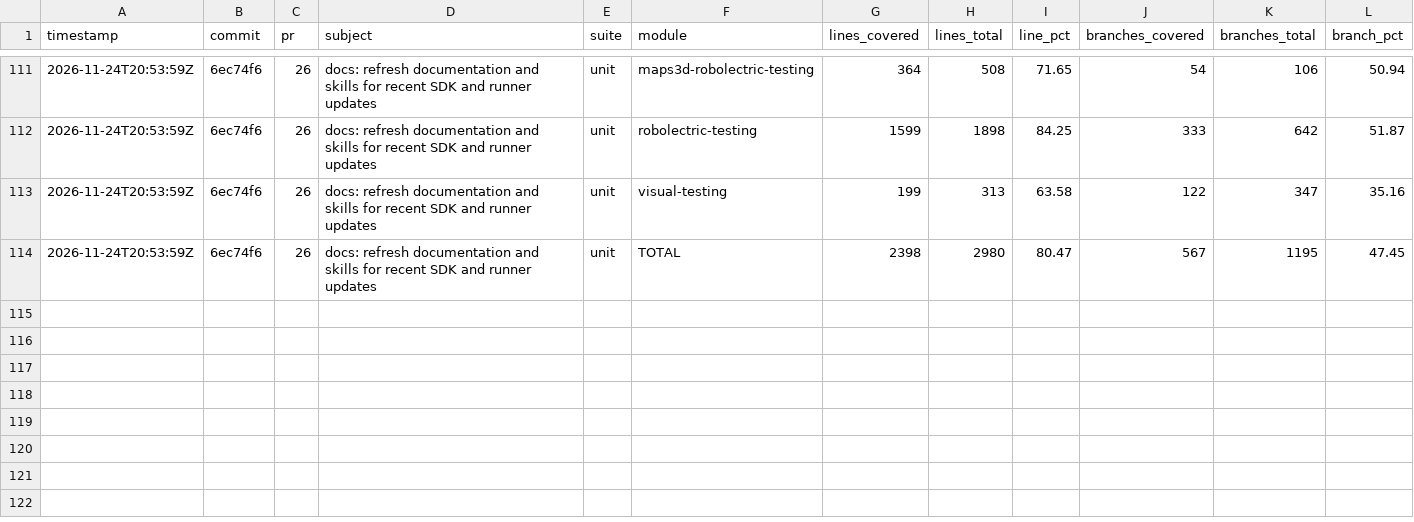
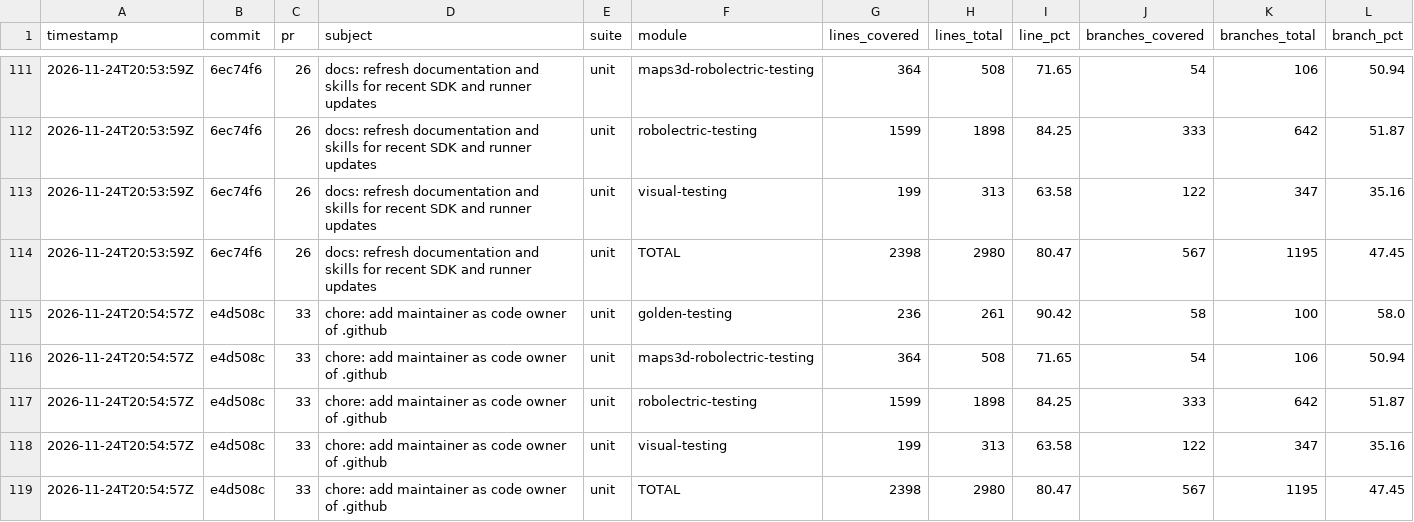
Before and after one commit to googlemaps/android-maps-testing, a CSV file: history.csv, drawn as a sheet; only a part is shown, gaps mark what is left out; rows hold the shown columns only; the diff names each change by its address in the sheet, - before the commit and + after, or states it on an @@ line.

Commit message:
chore: record unit coverage

```diff
--- a/history.csv
+++ b/history.csv
+row 115: 2026-11-24T20:54:57Z | e4d508c | 33 | chore: add maintainer as code owner of .github | unit | golden-testing | 236 | 261 | 90.42 | 58 | 100 | 58.0
+row 116: 2026-11-24T20:54:57Z | e4d508c | 33 | chore: add maintainer as code owner of .github | unit | maps3d-robolectric-testing | 364 | 508 | 71.65 | 54 | 106 | 50.94
+row 117: 2026-11-24T20:54:57Z | e4d508c | 33 | chore: add maintainer as code owner of .github | unit | robolectric-testing | 1599 | 1898 | 84.25 | 333 | 642 | 51.87
+row 118: 2026-11-24T20:54:57Z | e4d508c | 33 | chore: add maintainer as code owner of .github | unit | visual-testing | 199 | 313 | 63.58 | 122 | 347 | 35.16
+row 119: 2026-11-24T20:54:57Z | e4d508c | 33 | chore: add maintainer as code owner of .github | unit | TOTAL | 2398 | 2980 | 80.47 | 567 | 1195 | 47.45
```
Also changed, not shown: 2 other files.
